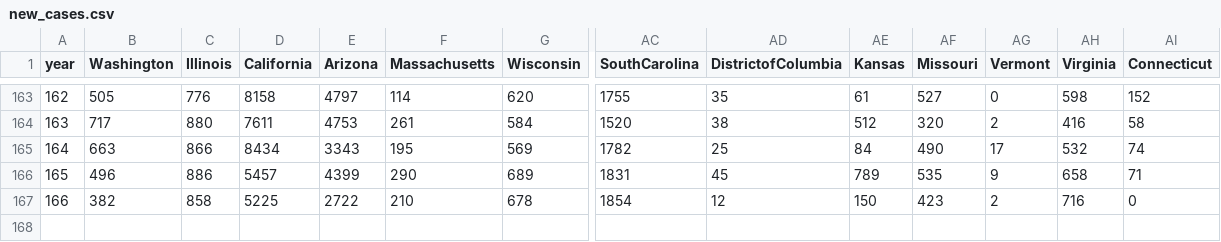
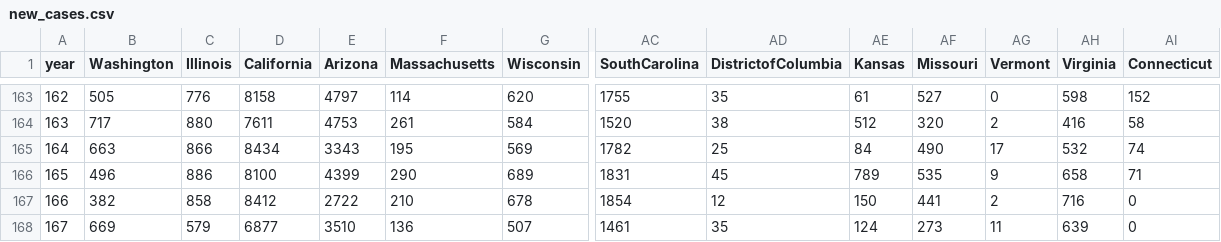
Before and after one commit to mattjgally/corona, a CSV file: new_cases.csv, drawn as a sheet; only a part is shown, gaps mark what is left out; rows hold the shown columns only; the diff names each change by its address in the sheet, - before the commit and + after, or states it on an @@ line.

```diff
--- a/new_cases.csv
+++ b/new_cases.csv
-D166 (California): 5457
+D166 (California): 8100
-D167 (California): 5225
+D167 (California): 8412
-AF167 (Missouri): 423
+AF167 (Missouri): 441
+row 168: 167 | 669 | 579 | 6877 | 3510 | 136 | 507 | 1461 | 35 | 124 | 273 | 11 | 639 | 0
```
Also changed, not shown: new_deaths.csv, organized_data6.csv, 3 other files.
